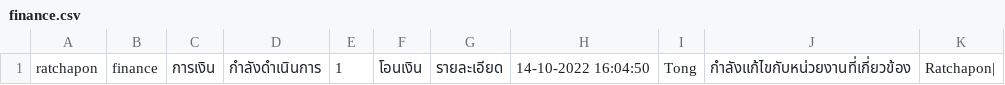
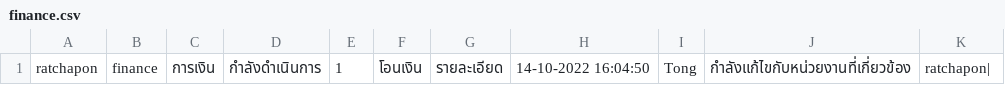
Before and after one commit to kornavit/Projectjava, a CSV file: data/category/finance.csv, drawn as a sheet.

```diff
--- a/data/category/finance.csv
+++ b/data/category/finance.csv
@@ -1 +1 @@
-ratchapon,finance,การเงิน,กำลังดำเนินการ,1,โอนเงิน,รายละเอียด,14-10-2022 16:04:50,Tong,กำลังแก้ไขกับหน่วยงานที่เกี่ยวข้อง,Ratchapon|
+ratchapon,finance,การเงิน,กำลังดำเนินการ,1,โอนเงิน,รายละเอียด,14-10-2022 16:04:50,Tong,กำลังแก้ไขกับหน่วยงานที่เกี่ยวข้อง,ratchapon|
```
Also changed, not shown: data/category/building.csv, data/category/learning.csv, 35 other files.
